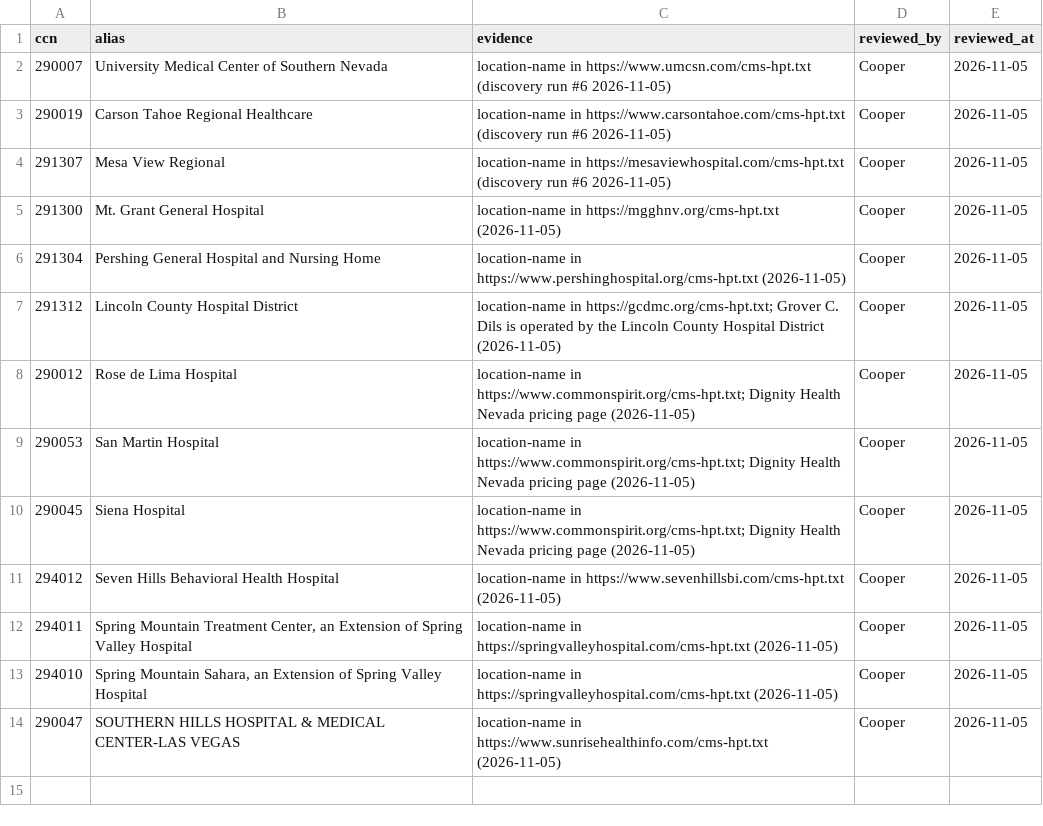
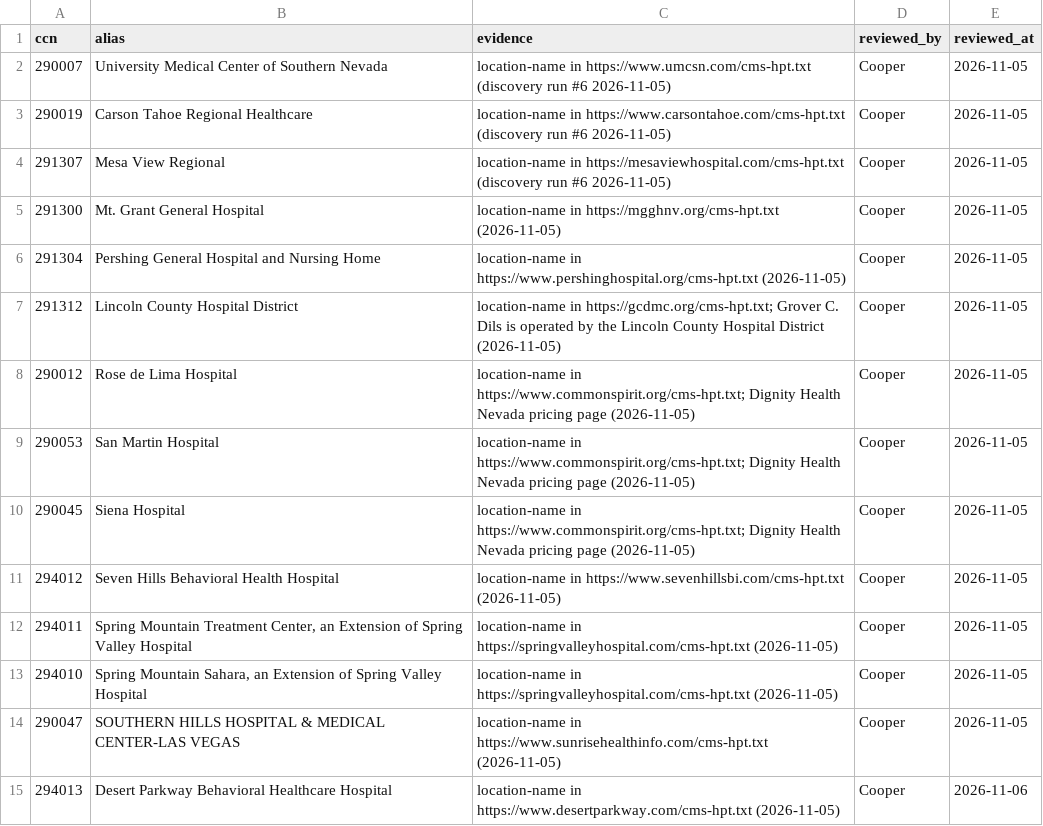
Before and after one commit to Cooper252/procedurescoutclaude, a CSV file: data/reference/facility_aliases_reviewed.csv, drawn as a sheet.

```diff
--- a/data/reference/facility_aliases_reviewed.csv
+++ b/data/reference/facility_aliases_reviewed.csv
@@ -14 +14,2 @@ ccn,alias,evidence,reviewed_by,reviewed_at
 290047,SOUTHERN HILLS HOSPITAL & MEDICAL CENTER-LAS VEGAS,location-name in https://www.sunrisehealthinfo.com/cms-hpt.txt (2026-11-05),Cooper,2026-11-05
+294013,Desert Parkway Behavioral Healthcare Hospital,location-name in https://www.desertparkway.com/cms-hpt.txt (2026-11-05),Cooper,2026-11-06
```
Also changed, not shown: data/reference/hpt_captured/manifest.csv, data/reference/price_file_sources_reviewed.csv, 14 other files.
